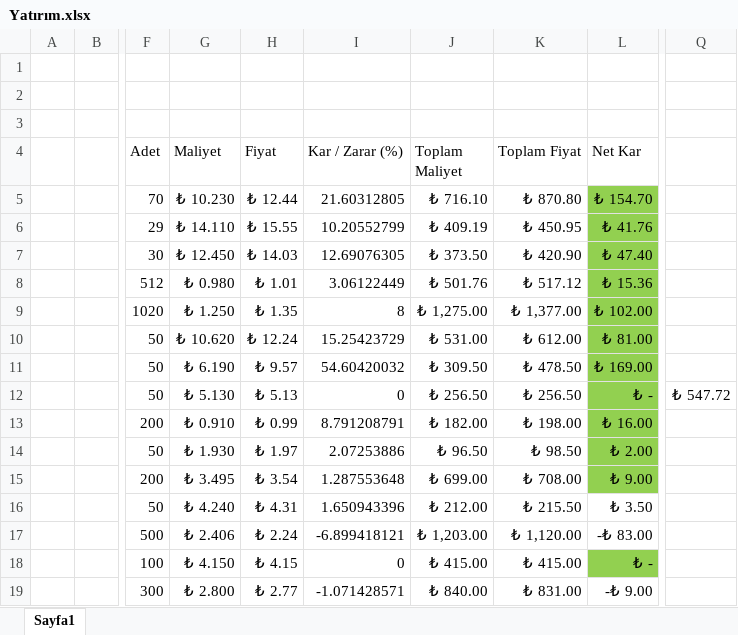
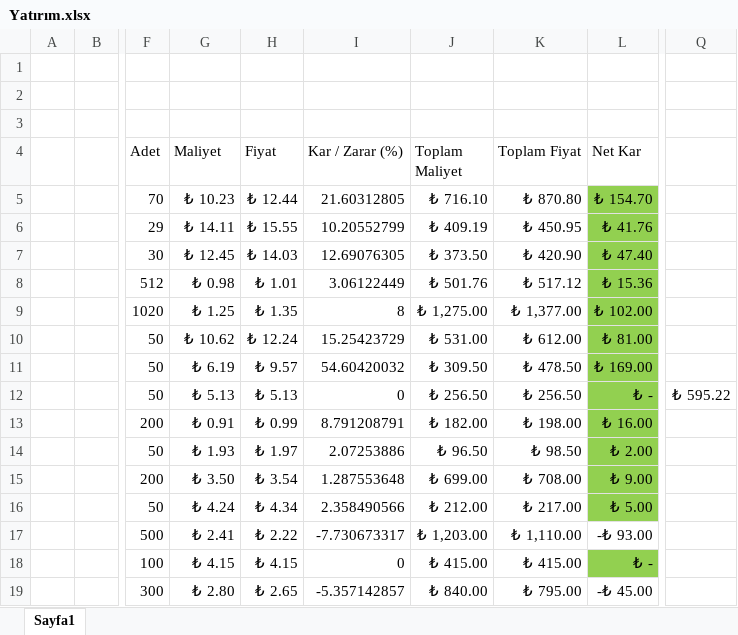
Before and after one commit to gkhntys/clipboards, an Excel workbook: Yatırım.xlsx, sheet Sayfa1, drawn as a sheet; only a part is shown, gaps mark what is left out; values as stored, in another font and other column widths than the file's, no borders; the diff covers the shown part only; the diff names each change by its address in the sheet, - before the commit and + after, or states it on an @@ line.

Commit message:
Update Yatırım.xlsx

```diff
--- a/Yatırım.xlsx (sheet Sayfa1)
+++ b/Yatırım.xlsx (sheet Sayfa1)
-G5 (Maliyet): ₺ 10.230
+G5 (Maliyet): ₺ 10.23
-G6 (Maliyet): ₺ 14.110
+G6 (Maliyet): ₺ 14.11
-G7 (Maliyet): ₺ 12.450
+G7 (Maliyet): ₺ 12.45
-G8 (Maliyet): ₺ 0.980
+G8 (Maliyet): ₺ 0.98
-G9 (Maliyet): ₺ 1.250
+G9 (Maliyet): ₺ 1.25
-G10 (Maliyet): ₺ 10.620
+G10 (Maliyet): ₺ 10.62
-G11 (Maliyet): ₺ 6.190
+G11 (Maliyet): ₺ 6.19
-G12 (Maliyet): ₺ 5.130
+G12 (Maliyet): ₺ 5.13
-Q12: ₺ 547.72
+Q12: ₺ 595.22
-G13 (Maliyet): ₺ 0.910
+G13 (Maliyet): ₺ 0.91
-G14 (Maliyet): ₺ 1.930
+G14 (Maliyet): ₺ 1.93
-G15 (Maliyet): ₺ 3.495
+G15 (Maliyet): ₺ 3.50
-G16 (Maliyet): ₺ 4.240
+G16 (Maliyet): ₺ 4.24
-H16 (Fiyat): ₺ 4.31
+H16 (Fiyat): ₺ 4.34
-I16 (Kar / Zarar (%)): 1.650943396
+I16 (Kar / Zarar (%)): 2.358490566
-K16 (Toplam Fiyat): ₺ 215.50
+K16 (Toplam Fiyat): ₺ 217.00
-L16 (Net Kar): ₺ 3.50
+L16 (Net Kar): ₺ 5.00
-L16 fill: none
+L16 fill: #92D050
-G17 (Maliyet): ₺ 2.406
+G17 (Maliyet): ₺ 2.41
-H17 (Fiyat): ₺ 2.24
+H17 (Fiyat): ₺ 2.22
-I17 (Kar / Zarar (%)): -6.899418121
+I17 (Kar / Zarar (%)): -7.730673317
-K17 (Toplam Fiyat): ₺ 1,120.00
+K17 (Toplam Fiyat): ₺ 1,110.00
-L17 (Net Kar): -₺ 83.00
+L17 (Net Kar): -₺ 93.00
-G18 (Maliyet): ₺ 4.150
+G18 (Maliyet): ₺ 4.15
-G19 (Maliyet): ₺ 2.800
+G19 (Maliyet): ₺ 2.80
-H19 (Fiyat): ₺ 2.77
+H19 (Fiyat): ₺ 2.65
-I19 (Kar / Zarar (%)): -1.071428571
+I19 (Kar / Zarar (%)): -5.357142857
-K19 (Toplam Fiyat): ₺ 831.00
+K19 (Toplam Fiyat): ₺ 795.00
-L19 (Net Kar): -₺ 9.00
+L19 (Net Kar): -₺ 45.00
```
Also changed, not shown: 8 added rows, 1 removed row, 5 edited cells and cell formats elsewhere in this sheet.
